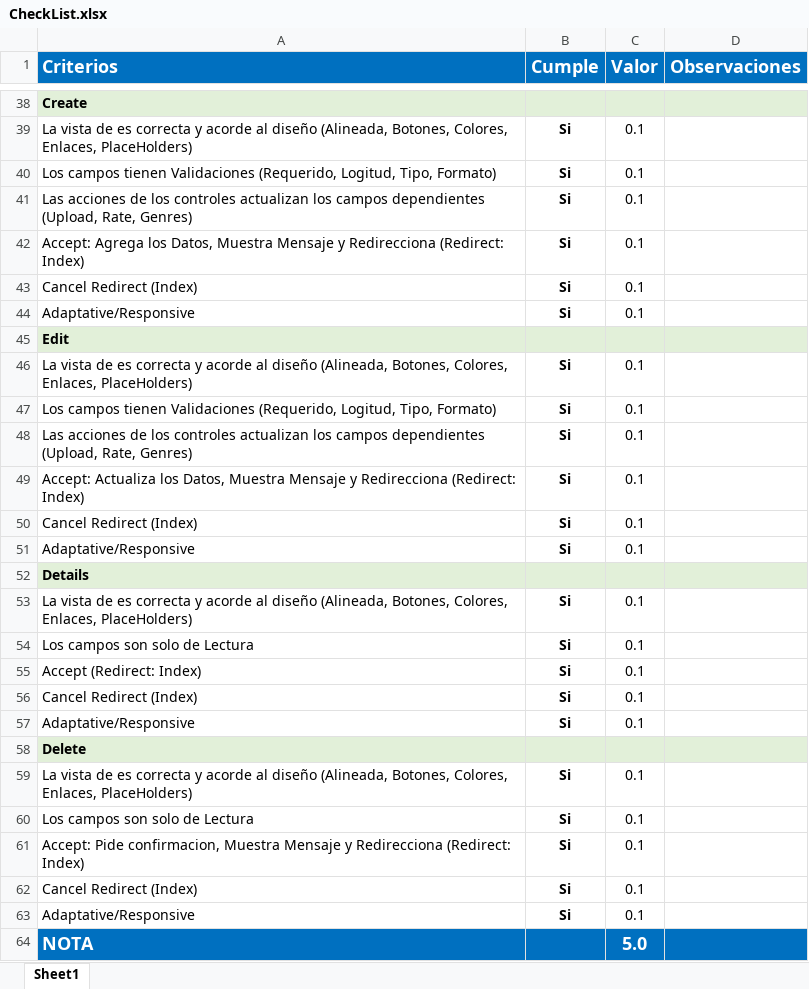
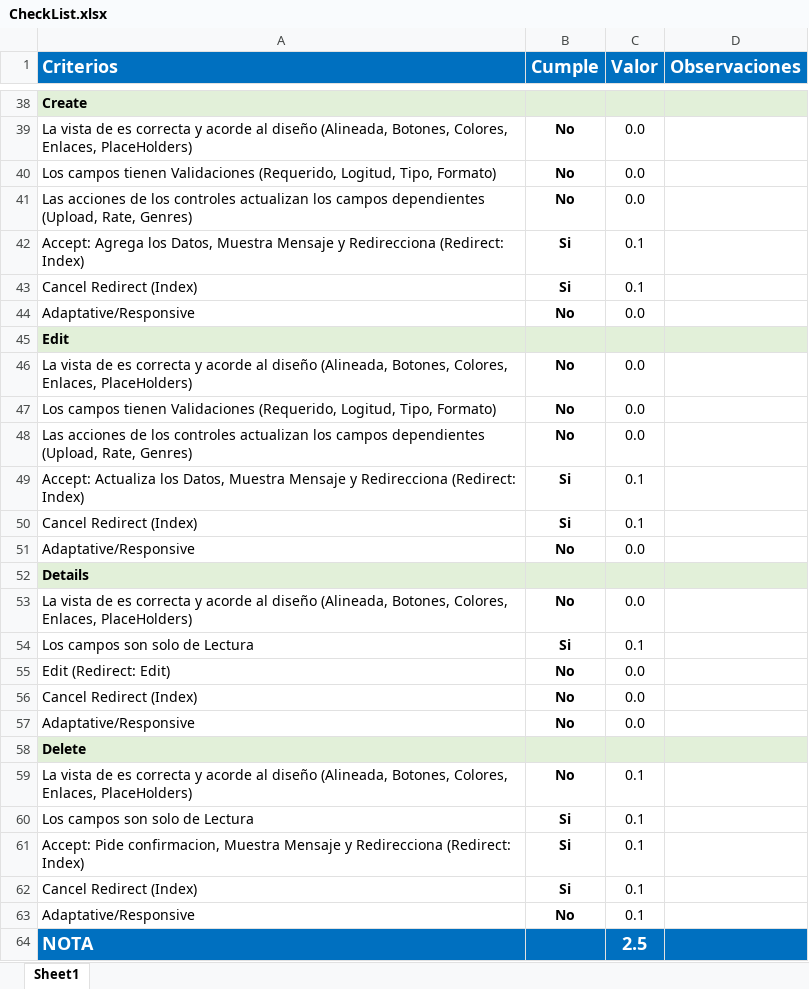
Before and after one commit to Jucer74/WebDevelopment, an Excel workbook: Exams/Exam-01/Exam-01-2/CheckList.xlsx, sheet Sheet1, drawn as a sheet; only a part is shown, gaps mark what is left out; values as stored, in another font and other column widths than the file's, no borders; conditional formats not drawn; removed rows and columns are numbered as before the commit, all else as after; the diff covers the shown part only; the diff names each change by its address in the sheet, - before the commit and + after, or states it on an @@ line.

```diff
--- a/Exams/Exam-01/Exam-01-2/CheckList.xlsx (sheet Sheet1)
+++ b/Exams/Exam-01/Exam-01-2/CheckList.xlsx (sheet Sheet1)
-B39:B41 (Cumple): Si
+B39:B41 (Cumple): No
-C39:C41 (Valor): 0.1
+C39:C41 (Valor): 0.0
-B44 (Cumple): Si
+B44 (Cumple): No
-C44 (Valor): 0.1
+C44 (Valor): 0.0
-B46:B48 (Cumple): Si
+B46:B48 (Cumple): No
-C46:C48 (Valor): 0.1
+C46:C48 (Valor): 0.0
-B51 (Cumple): Si
+B51 (Cumple): No
-C51 (Valor): 0.1
+C51 (Valor): 0.0
-B53 (Cumple): Si
+B53 (Cumple): No
-C53 (Valor): 0.1
+C53 (Valor): 0.0
-row 55: Accept (Redirect: Index) | Si | 0.1
+row 55: Edit (Redirect: Edit) | No | 0.0
-B56:B57 (Cumple): Si
+B56:B57 (Cumple): No
-C56:C57 (Valor): 0.1
+C56:C57 (Valor): 0.0
-B59 (Cumple): Si
+B59 (Cumple): No
-B63 (Cumple): Si
+B63 (Cumple): No
-C64 (Valor): 5.0
+C64 (Valor): 2.5
```
Also changed, not shown: 27 edited cells elsewhere in this sheet.
